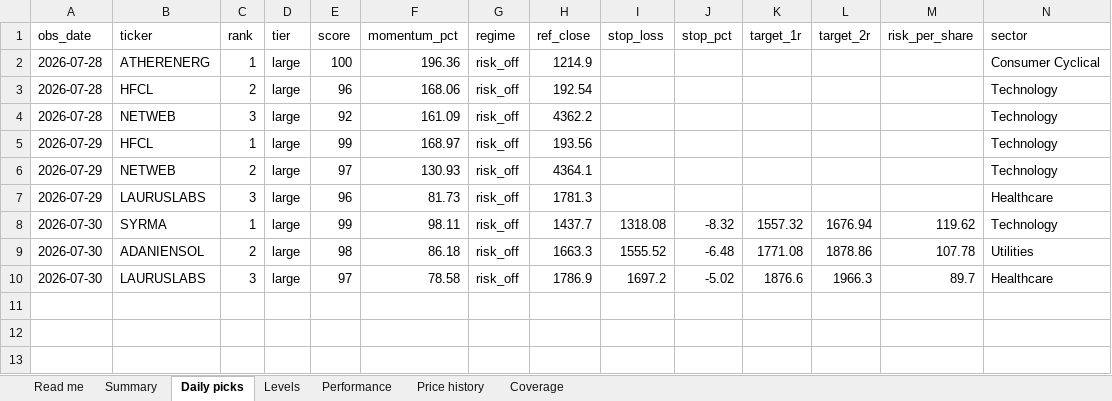
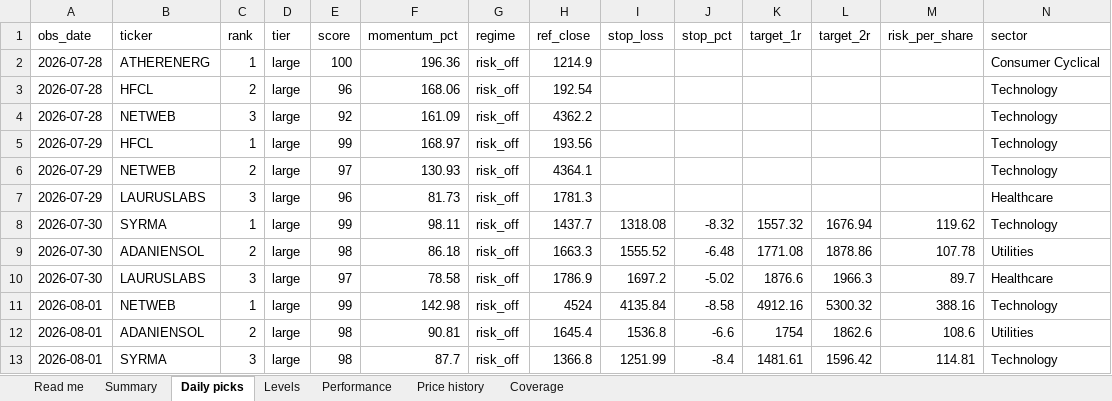
Before and after one commit to compukidsdgp-creator/Swing-trading, an Excel workbook: reports/daily_tracker.xlsx, sheet Daily picks, drawn as a sheet; only a part is shown; values as stored, in another font and other column widths than the file's, no borders; rows hold the shown columns only; the diff names each change by its address in the sheet, - before the commit and + after, or states it on an @@ line.

```diff
--- a/reports/daily_tracker.xlsx (sheet Daily picks)
+++ b/reports/daily_tracker.xlsx (sheet Daily picks)
+row 11: 2026-08-01 | NETWEB | 1 | large | 99 | 142.98 | risk_off | 4524 | 4135.84 | -8.58 | 4912.16 | 5300.32 | 388.16 | Technology
+row 12: 2026-08-01 | ADANIENSOL | 2 | large | 98 | 90.81 | risk_off | 1645.4 | 1536.8 | -6.6 | 1754 | 1862.6 | 108.6 | Utilities
+row 13: 2026-08-01 | SYRMA | 3 | large | 98 | 87.7 | risk_off | 1366.8 | 1251.99 | -8.4 | 1481.61 | 1596.42 | 114.81 | Technology
```
Also changed, not shown: sheet Price history, sheet Levels, sheet Performance, sheet Summary, sheet Coverage, sheet Read me, 6 other files.
